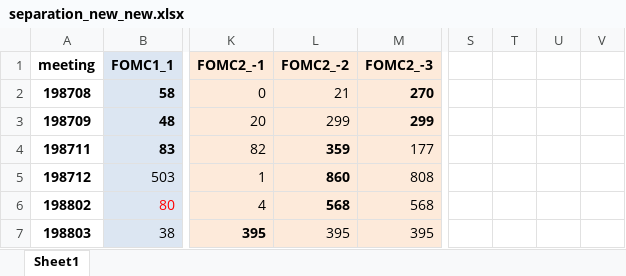
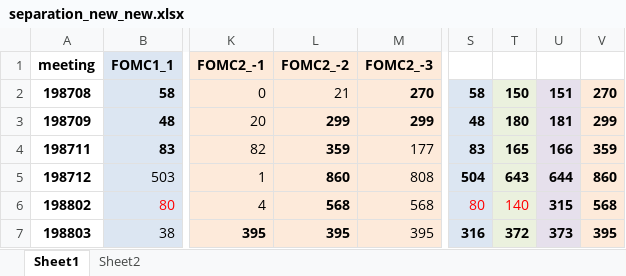
Before and after one commit to BarryKeee/Replication-file-Robust-Text-Analysis, an Excel workbook: separation_new_new.xlsx, sheet Sheet1, drawn as a sheet; only a part is shown, gaps mark what is left out; values as stored, in another font and other column widths than the file's, no borders; the diff covers the shown part only; the diff names each change by its address in the sheet, - before the commit and + after, or states it on an @@ line.

```diff
--- a/separation_new_new.xlsx (sheet Sheet1)
+++ b/separation_new_new.xlsx (sheet Sheet1)
+sheet tab: Sheet2
-S2: (empty)
+S2: 58
-S2:S7 fill: none
+S2:S7 fill: #DCE6F2
-T2: (empty)
+T2: 150
-T2:T7 fill: none
+T2:T7 fill: #EBF1DE
-U2: (empty)
+U2: 151
-U2:U7 fill: none
+U2:U7 fill: #E6E0EC
-V2: (empty)
+V2: 270
-V2:V7 fill: none
+V2:V7 fill: #FDEADA
-L3 bold: off
+L3 bold: on
-S3: (empty)
+S3: 48
-T3: (empty)
+T3: 180
-U3: (empty)
+U3: 181
-V3: (empty)
+V3: 299
-S4: (empty)
+S4: 83
-T4: (empty)
+T4: 165
-U4: (empty)
+U4: 166
-V4: (empty)
+V4: 359
-S5: (empty)
+S5: 504
-T5: (empty)
+T5: 643
-U5: (empty)
+U5: 644
-V5: (empty)
+V5: 860
-S6: (empty)
+S6: 80
-T6: (empty)
+T6: 140
-U6: (empty)
+U6: 315
-V6: (empty)
+V6: 568
-L7 bold: off
+L7 bold: on
-S7: (empty)
+S7: 316
-T7: (empty)
+T7: 372
-U7: (empty)
+U7: 373
-V7: (empty)
+V7: 395
```
Also changed, not shown: 568 edited cells and cell formats elsewhere in this sheet, 3 other files.
